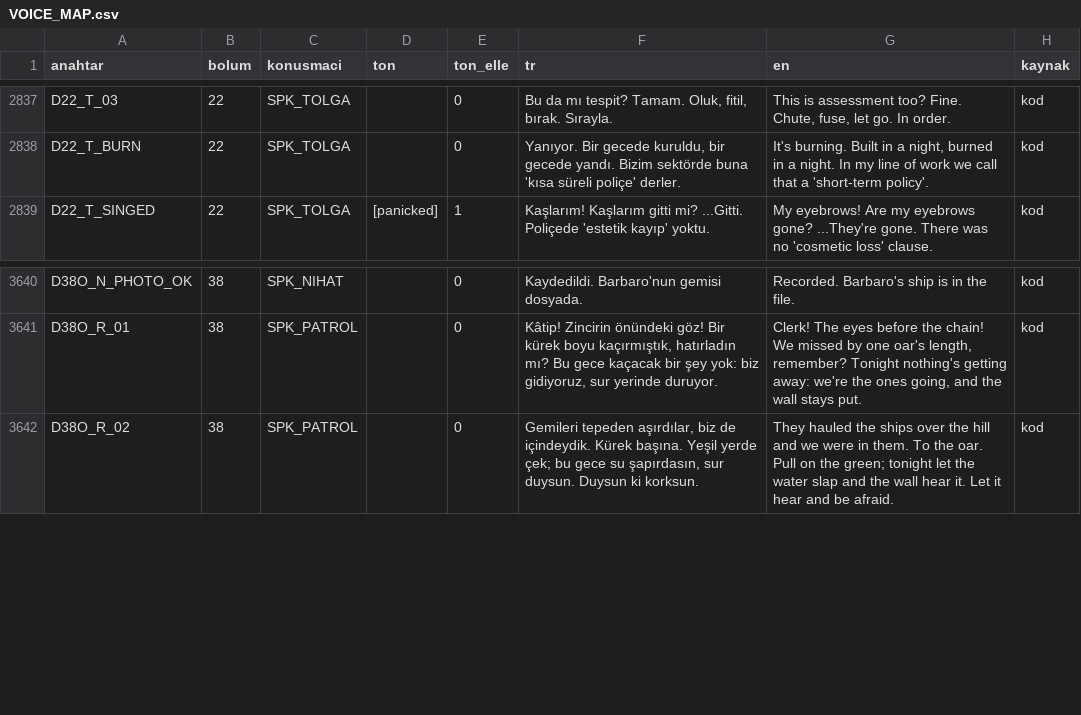
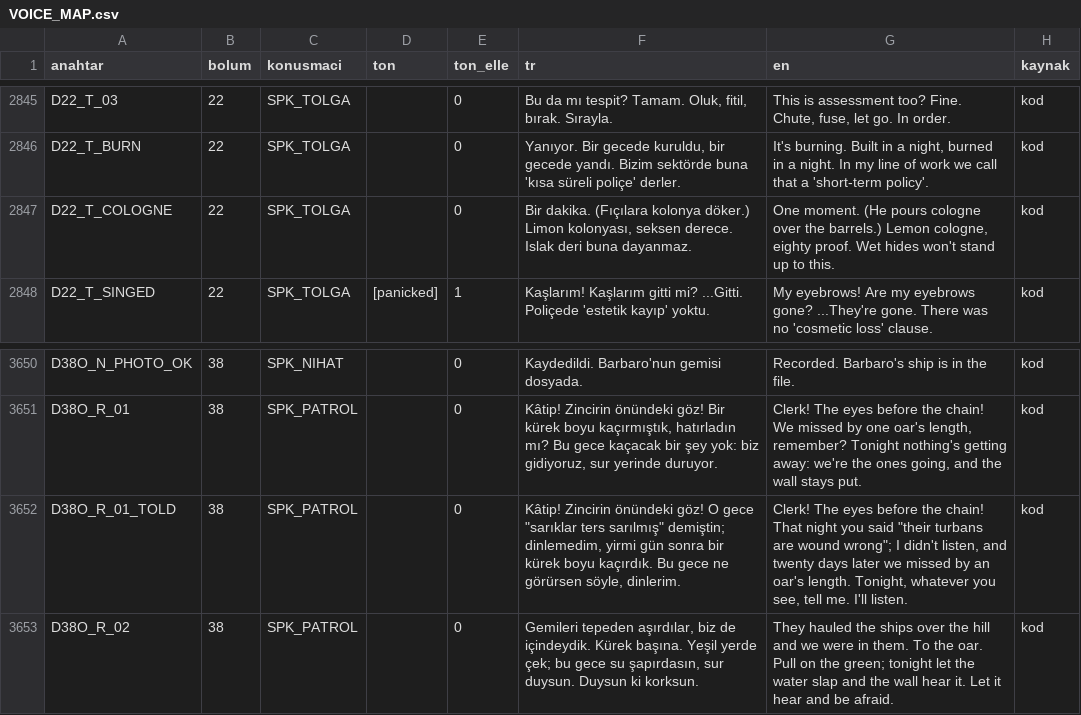
Before and after one commit to TradersEntertainment/nothistorygame, a CSV file: docs/voice/VOICE_MAP.csv, drawn as a sheet; only a part is shown, gaps mark what is left out; the diff covers the shown part only.

```diff
--- a/docs/voice/VOICE_MAP.csv
+++ b/docs/voice/VOICE_MAP.csv
@@ -2838,2 +2846,3 @@ D22_T_03,22,SPK_TOLGA,,0,"Bu da mı tespit? Tamam. Oluk, fitil, bırak. Sırayla
 D22_T_BURN,22,SPK_TOLGA,,0,"Yanıyor. Bir gecede kuruldu, bir gecede yandı. Bizim sektörde buna 'kısa süreli poliçe' derler.","It's burning. Built in a night, burned in a night. In my line of work we call that a 'short-term policy'.",kod
+D22_T_COLOGNE,22,SPK_TOLGA,,0,"Bir dakika. (Fıçılara kolonya döker.) Limon kolonyası, seksen derece. Islak deri buna dayanmaz.","One moment. (He pours cologne over the barrels.) Lemon cologne, eighty proof. Wet hides won't stand up to this.",kod
 D22_T_SINGED,22,SPK_TOLGA,[panicked],1,Kaşlarım! Kaşlarım gitti mi? ...Gitti. Poliçede 'estetik kayıp' yoktu.,My eyebrows! Are my eyebrows gone? ...They're gone. There was no 'cosmetic loss' clause.,kod
@@ -3641,2 +3651,3 @@ D38O_N_PHOTO_OK,38,SPK_NIHAT,,0,Kaydedildi. Barbaro'nun gemisi dosyada.,Recorded
 D38O_R_01,38,SPK_PATROL,,0,"Kâtip! Zincirin önündeki göz! Bir kürek boyu kaçırmıştık, hatırladın mı? Bu gece kaçacak bir şey yok: biz gidiyoruz, sur yerinde duruyor.","Clerk! The eyes before the chain! We missed by one oar's length, remember? Tonight nothing's getting away: we're the ones going, and the wall stays put.",kod
+D38O_R_01_TOLD,38,SPK_PATROL,,0,"Kâtip! Zincirin önündeki göz! O gece ""sarıklar ters sarılmış"" demiştin; dinlemedim, yirmi gün sonra bir kürek boyu kaçırdık. Bu gece ne görürsen söyle, dinlerim.","Clerk! The eyes before the chain! That night you said ""their turbans are wound wrong""; I didn't listen, and twenty days later we missed by an oar's length. Tonight, whatever you see, tell me. I'll listen.",kod
 D38O_R_02,38,SPK_PATROL,,0,"Gemileri tepeden aşırdılar, biz de içindeydik. Kürek başına. Yeşil yerde çek; bu gece su şapırdasın, sur duysun. Duysun ki korksun.",They hauled the ships over the hill and we were in them. To the oar. Pull on the green; tonight let the water slap and the wall hear it. Let it hear and be afraid.,kod
```
Also changed, not shown: 9 added rows elsewhere in this file, i18n/strings.csv, 14 other files.
